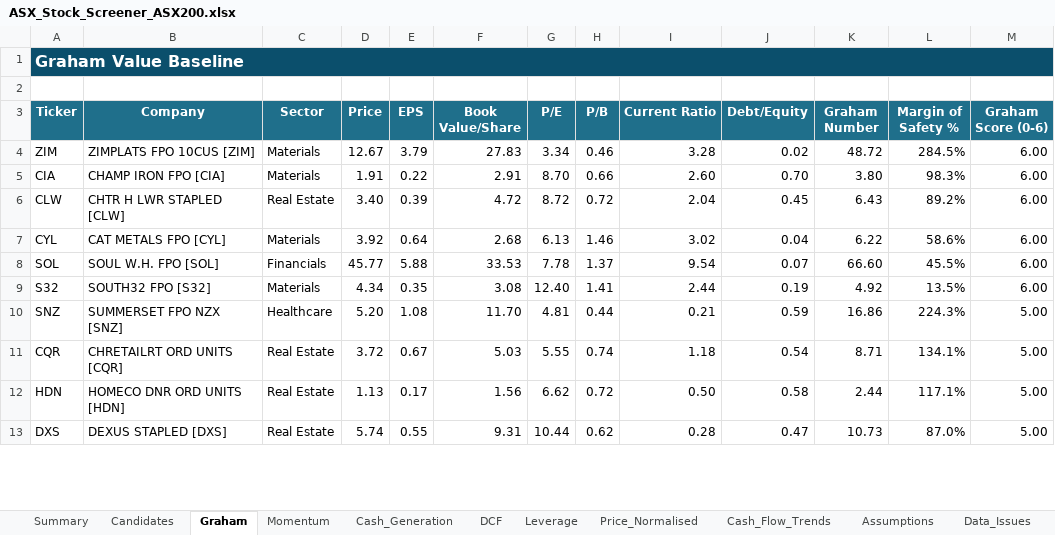
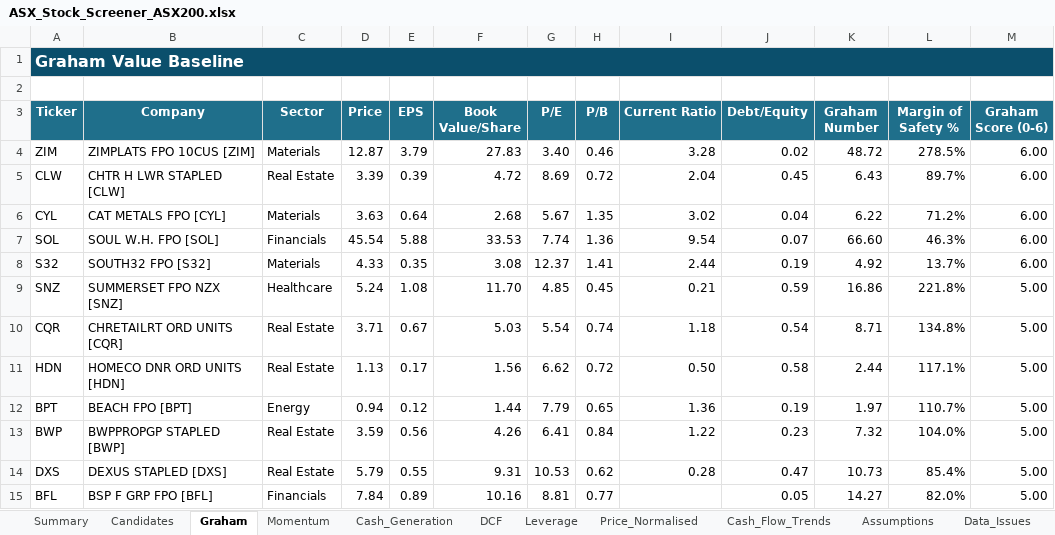
Before and after one commit to douglasmcintyre3-code/trading, an Excel workbook: latest/ASX_Stock_Screener_ASX200.xlsx, sheet Graham, drawn as a sheet; only a part is shown; values as stored, in another font and other column widths than the file's, no borders; conditional formats not drawn; removed rows and columns are numbered as before the commit, all else as after; the diff covers the shown part only; the diff names each change by its address in the sheet, - before the commit and + after, or states it on an @@ line.

```diff
--- a/latest/ASX_Stock_Screener_ASX200.xlsx (sheet Graham)
+++ b/latest/ASX_Stock_Screener_ASX200.xlsx (sheet Graham)
-D4 (Price): 12.67
+D4 (Price): 12.87
-G4 (P/E): 3.34
+G4 (P/E): 3.40
-L4 (Margin of Safety %): 284.5%
+L4 (Margin of Safety %): 278.5%
-row 5: CIA | CHAMP IRON FPO [CIA] | Materials | 1.91 | 0.22 | 2.91 | 8.70 | 0.66 | 2.60 | 0.70 | 3.80 | 98.3% | 6.00
-D5 (Price): 3.40
+D5 (Price): 3.39
-G5 (P/E): 8.72
+G5 (P/E): 8.69
-L5 (Margin of Safety %): 89.2%
+L5 (Margin of Safety %): 89.7%
-D6 (Price): 3.92
+D6 (Price): 3.63
-G6 (P/E): 6.13
+G6 (P/E): 5.67
-H6 (P/B): 1.46
+H6 (P/B): 1.35
-L6 (Margin of Safety %): 58.6%
+L6 (Margin of Safety %): 71.2%
-D7 (Price): 45.77
+D7 (Price): 45.54
-G7 (P/E): 7.78
+G7 (P/E): 7.74
-H7 (P/B): 1.37
+H7 (P/B): 1.36
-L7 (Margin of Safety %): 45.5%
+L7 (Margin of Safety %): 46.3%
-D8 (Price): 4.34
+D8 (Price): 4.33
-G8 (P/E): 12.40
+G8 (P/E): 12.37
-L8 (Margin of Safety %): 13.5%
+L8 (Margin of Safety %): 13.7%
-D9 (Price): 5.20
+D9 (Price): 5.24
-G9 (P/E): 4.81
+G9 (P/E): 4.85
-H9 (P/B): 0.44
+H9 (P/B): 0.45
-L9 (Margin of Safety %): 224.3%
+L9 (Margin of Safety %): 221.8%
-D10 (Price): 3.72
+D10 (Price): 3.71
-G10 (P/E): 5.55
+G10 (P/E): 5.54
-L10 (Margin of Safety %): 134.1%
+L10 (Margin of Safety %): 134.8%
+row 12: BPT | BEACH FPO [BPT] | Energy | 0.94 | 0.12 | 1.44 | 7.79 | 0.65 | 1.36 | 0.19 | 1.97 | 110.7% | 5.00
+row 13: BWP | BWPPROPGP STAPLED [BWP] | Real Estate | 3.59 | 0.56 | 4.26 | 6.41 | 0.84 | 1.22 | 0.23 | 7.32 | 104.0% | 5.00
-D14 (Price): 5.74
+D14 (Price): 5.79
-G14 (P/E): 10.44
+G14 (P/E): 10.53
-L14 (Margin of Safety %): 87.0%
+L14 (Margin of Safety %): 85.4%
+row 15: BFL | BSP F GRP FPO [BFL] | Financials | 7.84 | 0.89 | 10.16 | 8.81 | 0.77 |  | 0.05 | 14.27 | 82.0% | 5.00
```
Also changed, not shown: 59 added rows, 61 removed rows and 402 edited cells elsewhere in this sheet, sheet Summary, sheet Price_Normalised, sheet Momentum, sheet Cash_Generation, sheet DCF, sheet Leverage, 3 more sheets, charts or pictures, 3 other files.
